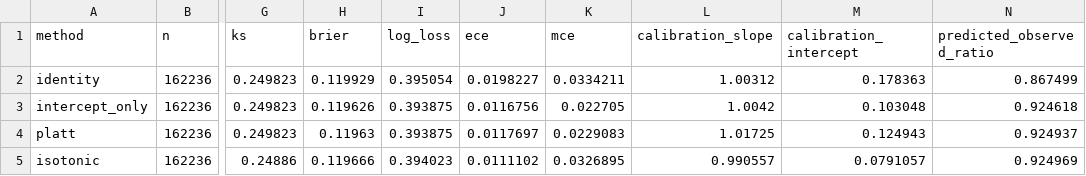
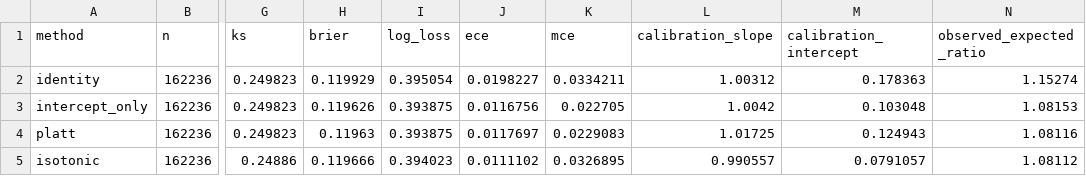
Before and after one commit to Jenish1706/Credit-Risk-Modeling-Capital-Allocation-, a CSV file: results/tables/boosting_exp02_calibration_h2.csv, drawn as a sheet; only a part is shown, gaps mark what is left out; the diff names each change by its address in the sheet, - before the commit and + after, or states it on an @@ line.

```diff
--- a/results/tables/boosting_exp02_calibration_h2.csv
+++ b/results/tables/boosting_exp02_calibration_h2.csv
-N1: predicted_observed_ratio
+N1: observed_expected_ratio
-N2 (observed_expected_ratio): 0.867499
+N2 (observed_expected_ratio): 1.15274
-N3 (observed_expected_ratio): 0.924618
+N3 (observed_expected_ratio): 1.08153
-N4 (observed_expected_ratio): 0.924937
+N4 (observed_expected_ratio): 1.08116
-N5 (observed_expected_ratio): 0.924969
+N5 (observed_expected_ratio): 1.08112
```
Also changed, not shown: results/tables/boosting_exp02_calibration.csv, results/tables/boosting_exp02_calibration_h1.csv, 9 other files.
